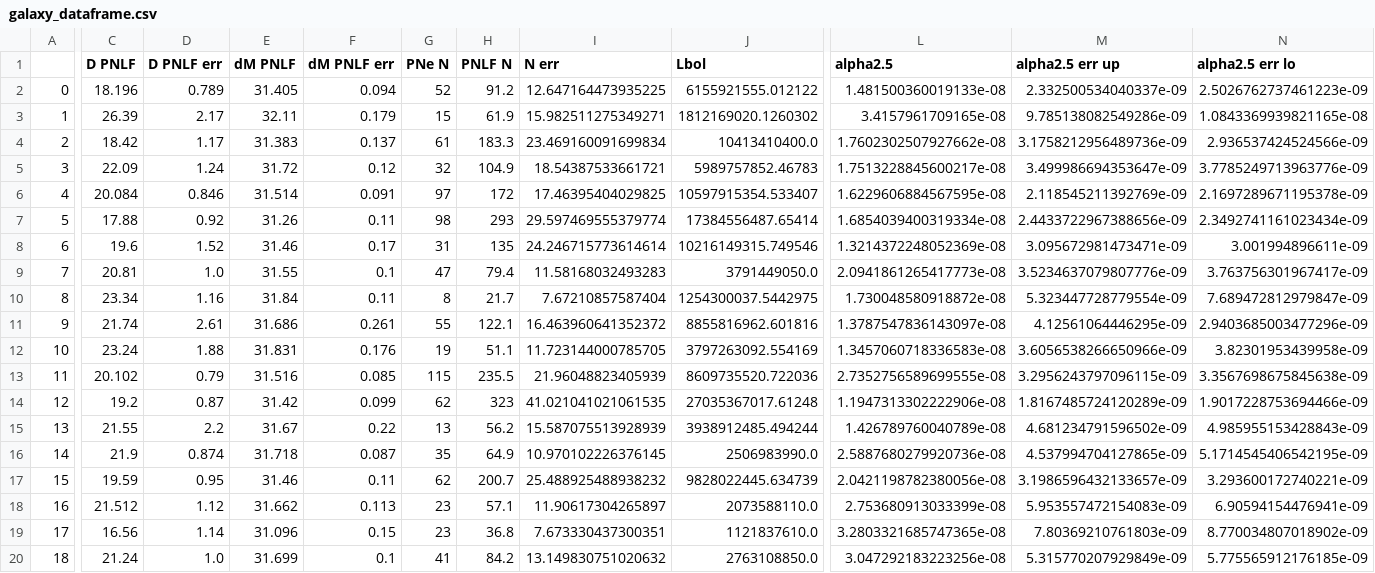
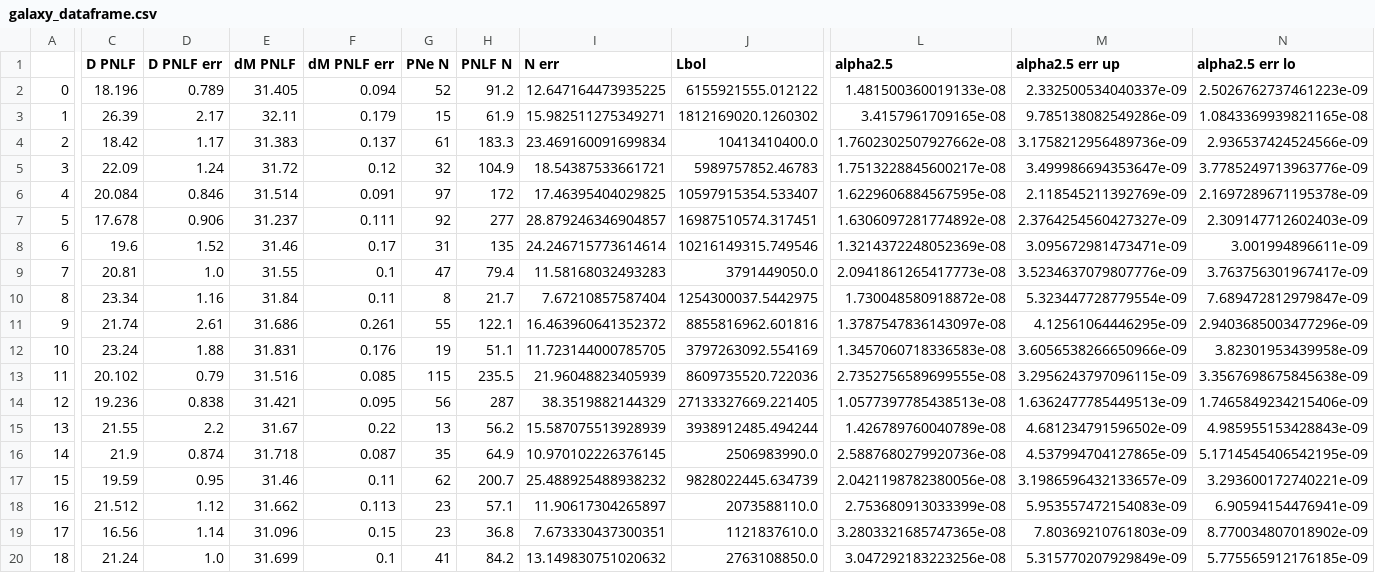
Before and after one commit to tspriggs/MUSE_PNe_fitting, a CSV file: exported_data/galaxy_dataframe.csv, drawn as a sheet; only a part is shown, gaps mark what is left out; the diff covers the shown part only; the diff names each change by its address in the sheet, - before the commit and + after, or states it on an @@ line.

```diff
--- a/exported_data/galaxy_dataframe.csv
+++ b/exported_data/galaxy_dataframe.csv
-C7 (D PNLF): 17.88
+C7 (D PNLF): 17.678
-D7 (D PNLF err): 0.92
+D7 (D PNLF err): 0.906
-E7 (dM PNLF): 31.26
+E7 (dM PNLF): 31.237
-F7 (dM PNLF err): 0.11
+F7 (dM PNLF err): 0.111
-G7 (PNe N): 98
+G7 (PNe N): 92
-H7 (PNLF N): 293
+H7 (PNLF N): 277
-I7 (N err): 29.597469555379774
+I7 (N err): 28.879246346904857
-J7 (Lbol): 17384556487.65414
+J7 (Lbol): 16987510574.317451
-L7 (alpha2.5): 1.6854039400319334e-08
+L7 (alpha2.5): 1.6306097281774892e-08
-M7 (alpha2.5 err up): 2.4433722967388656e-09
+M7 (alpha2.5 err up): 2.3764254560427327e-09
-N7 (alpha2.5 err lo): 2.3492741161023434e-09
+N7 (alpha2.5 err lo): 2.309147712602403e-09
-C14 (D PNLF): 19.2
+C14 (D PNLF): 19.236
-D14 (D PNLF err): 0.87
+D14 (D PNLF err): 0.838
-E14 (dM PNLF): 31.42
+E14 (dM PNLF): 31.421
-F14 (dM PNLF err): 0.099
+F14 (dM PNLF err): 0.095
-G14 (PNe N): 62
+G14 (PNe N): 56
-H14 (PNLF N): 323
+H14 (PNLF N): 287
-I14 (N err): 41.021041021061535
+I14 (N err): 38.3519882144329
-J14 (Lbol): 27035367017.61248
+J14 (Lbol): 27133327669.221405
-L14 (alpha2.5): 1.1947313302222906e-08
+L14 (alpha2.5): 1.0577397785438513e-08
-M14 (alpha2.5 err up): 1.8167485724120289e-09
+M14 (alpha2.5 err up): 1.6362477785449513e-09
-N14 (alpha2.5 err lo): 1.9017228753694466e-09
+N14 (alpha2.5 err lo): 1.7465849234215406e-09
```
Also changed, not shown: 10 edited cells elsewhere in this file, 14 other files.
